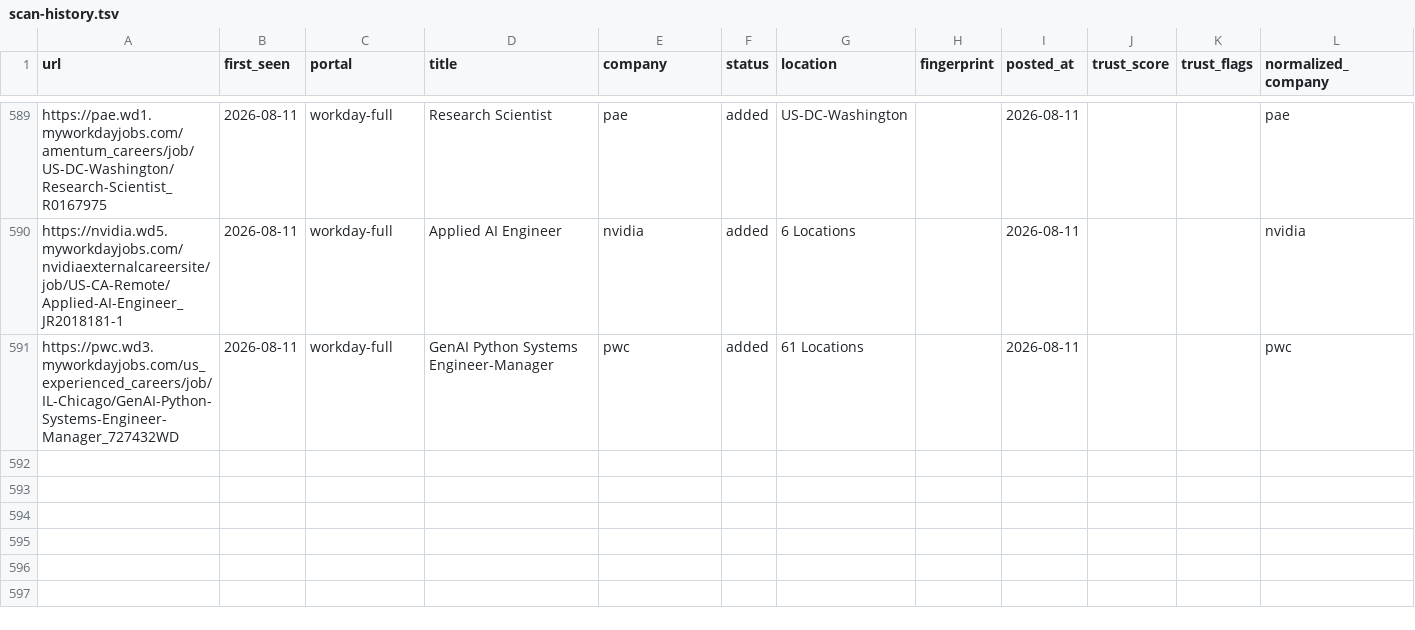
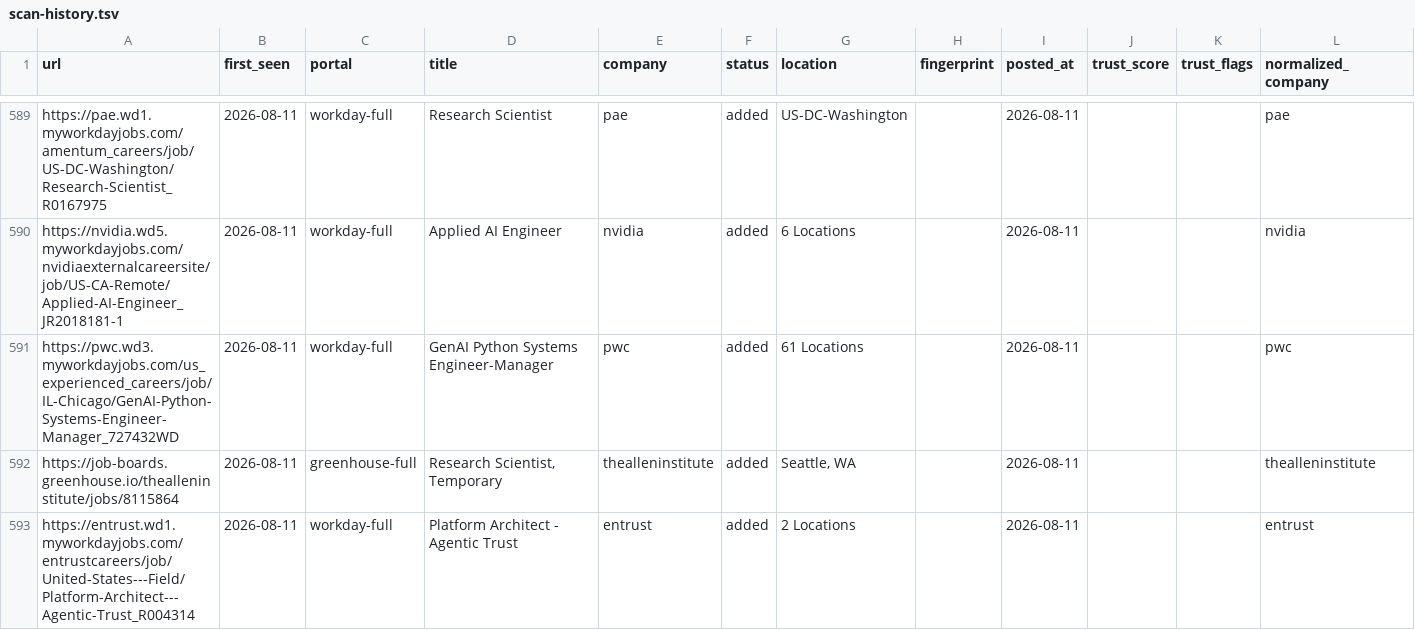
Before and after one commit to jayitsaha/career-ops-watch, a TSV file: state/scan-history.tsv, drawn as a sheet; only a part is shown, gaps mark what is left out.

```diff
--- a/state/scan-history.tsv
+++ b/state/scan-history.tsv
@@ -591 +591,3 @@ https://nvidia.wd5.myworkdayjobs.com/nvidiaexternalcareersite/job/US-CA-Remote/A
 https://pwc.wd3.myworkdayjobs.com/us_experienced_careers/job/IL-Chicago/GenAI-Python-Systems-Engineer-Manager_727432WD	2026-08-11	workday-full	GenAI Python Systems Engineer-Manager	pwc	added	61 Locations		2026-08-11			pwc
+https://job-boards.greenhouse.io/thealleninstitute/jobs/8115864	2026-08-11	greenhouse-full	Research Scientist, Temporary	thealleninstitute	added	Seattle, WA		2026-08-11			thealleninstitute
+https://entrust.wd1.myworkdayjobs.com/entrustcareers/job/United-States---Field/Platform-Architect---Agentic-Trust_R004314	2026-08-11	workday-full	Platform Architect - Agentic Trust	entrust	added	2 Locations		2026-08-11			entrust
```
